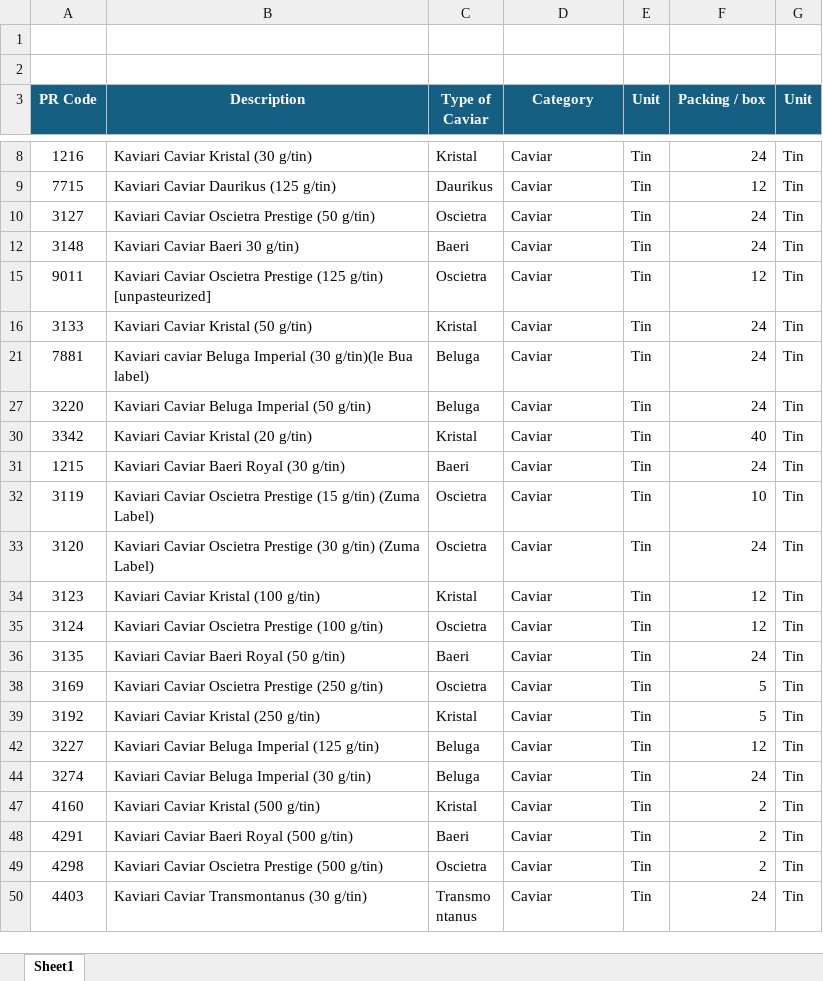
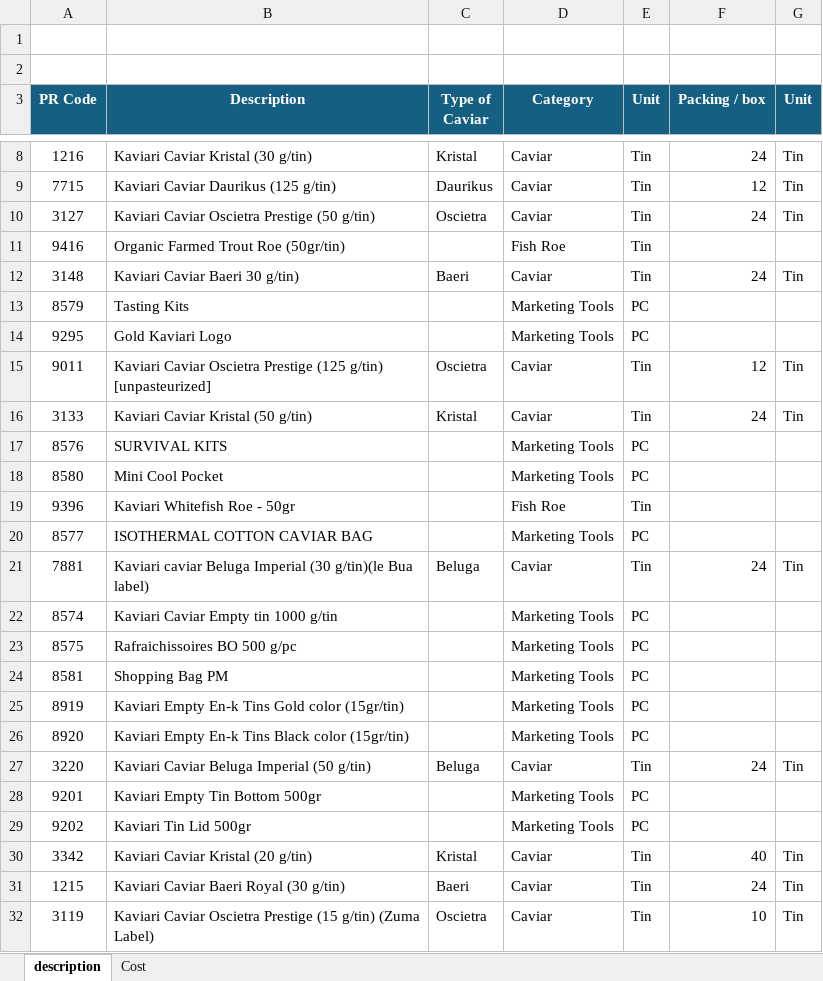
Before and after one commit to FabCler/Kaviari, an Excel workbook: data/Data_base_products.xlsx, sheet description, drawn as a sheet; only a part is shown, gaps mark what is left out; the shorter side is filled out with more unchanged rows; values as stored, in another font and other column widths than the file's, no borders; the diff covers the shown part only; the diff names each change by its address in the sheet, - before the commit and + after, or states it on an @@ line.

```diff
--- a/data/Data_base_products.xlsx (sheet description)
+++ b/data/Data_base_products.xlsx (sheet description)
-sheet tab: Sheet1
+sheet tab: description
+sheet tab: Cost
@@ row 11 unhidden: 9416 | Organic Farmed Trout Roe (50gr/tin) |  | Fish Roe | Tin @@
@@ row 13 unhidden: 8579 | Tasting Kits |  | Marketing Tools | PC @@
@@ row 14 unhidden: 9295 | Gold Kaviari Logo |  | Marketing Tools | PC @@
@@ row 17 unhidden: 8576 | SURVIVAL KITS |  | Marketing Tools | PC @@
@@ row 18 unhidden: 8580 | Mini Cool Pocket |  | Marketing Tools | PC @@
@@ row 19 unhidden: 9396 | Kaviari Whitefish Roe - 50gr |  | Fish Roe | Tin @@
@@ row 20 unhidden: 8577 | ISOTHERMAL COTTON CAVIAR BAG |  | Marketing Tools | PC @@
@@ row 22 unhidden: 8574 | Kaviari Caviar Empty tin 1000 g/tin |  | Marketing Tools | PC @@
@@ row 23 unhidden: 8575 | Rafraichissoires BO 500 g/pc |  | Marketing Tools | PC @@
@@ row 24 unhidden: 8581 | Shopping Bag PM |  | Marketing Tools | PC @@
@@ row 25 unhidden: 8919 | Kaviari Empty En-k Tins Gold color (15gr/tin) |  | Marketing Tools | PC @@
@@ row 26 unhidden: 8920 | Kaviari Empty En-k Tins Black color (15gr/tin) |  | Marketing Tools | PC @@
@@ row 28 unhidden: 9201 | Kaviari Empty Tin Bottom 500gr |  | Marketing Tools | PC @@
@@ row 29 unhidden: 9202 | Kaviari Tin Lid 500gr |  | Marketing Tools | PC @@
```
Also changed, not shown: 28 hidden or unhidden rows elsewhere in this sheet, 10 other files.
